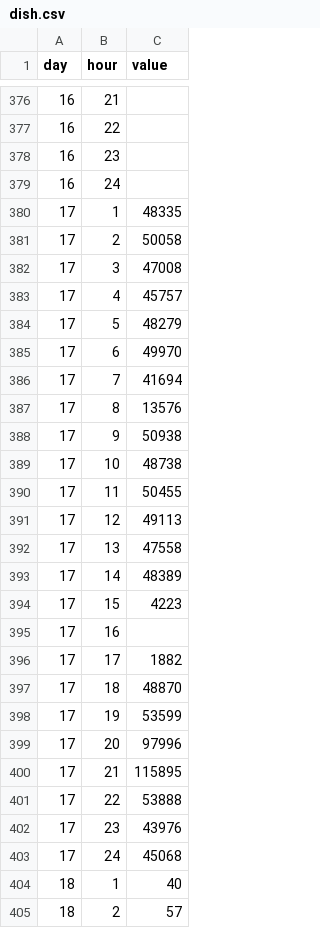
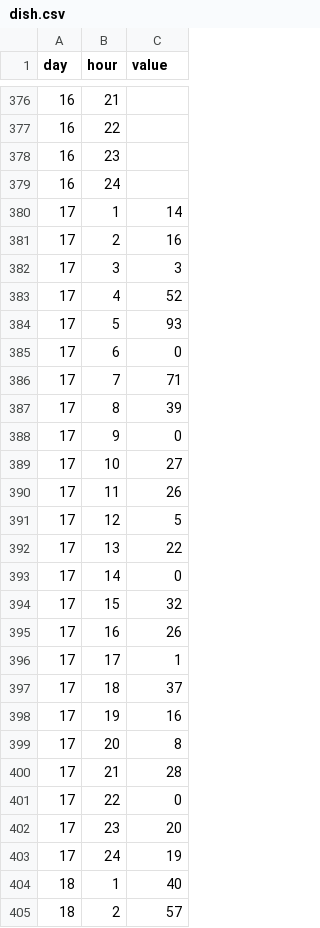
Before and after one commit to abhirammv/d3PowerData, a CSV file: heatmap/dish.csv, drawn as a sheet; only a part is shown, gaps mark what is left out.

```diff
--- a/heatmap/dish.csv
+++ b/heatmap/dish.csv
@@ -379,26 +379,26 @@ day,hour,value
 16,24,
-17,1,48335
-17,2,50058
-17,3,47008
-17,4,45757
-17,5,48279
-17,6,49970
-17,7,41694
-17,8,13576
-17,9,50938
-17,10,48738
-17,11,50455
-17,12,49113
-17,13,47558
-17,14,48389
-17,15,4223
-17,16,
-17,17,1882
-17,18,48870
-17,19,53599
-17,20,97996
-17,21,115895
-17,22,53888
-17,23,43976
-17,24,45068
+17,1,14
+17,2,16
+17,3,3
+17,4,52
+17,5,93
+17,6,0
+17,7,71
+17,8,39
+17,9,0
+17,10,27
+17,11,26
+17,12,5
+17,13,22
+17,14,0
+17,15,32
+17,16,26
+17,17,1
+17,18,37
+17,19,16
+17,20,8
+17,21,28
+17,22,0
+17,23,20
+17,24,19
 18,1,40
```
Also changed, not shown: heatmap/kitchen.csv.
